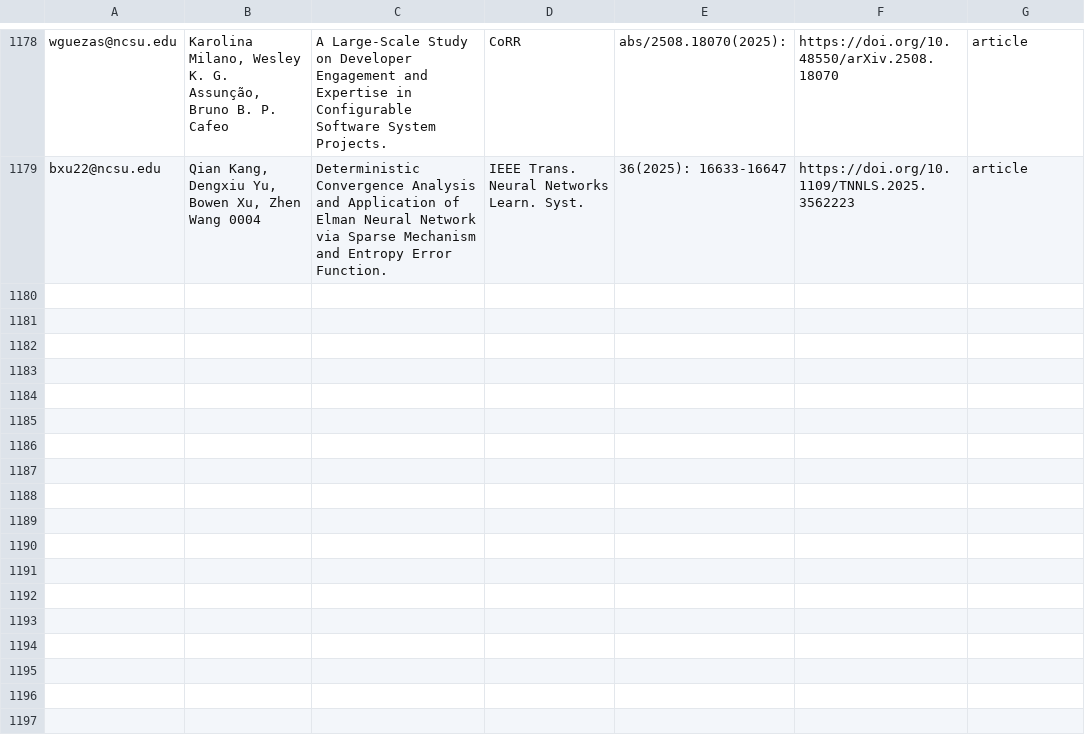
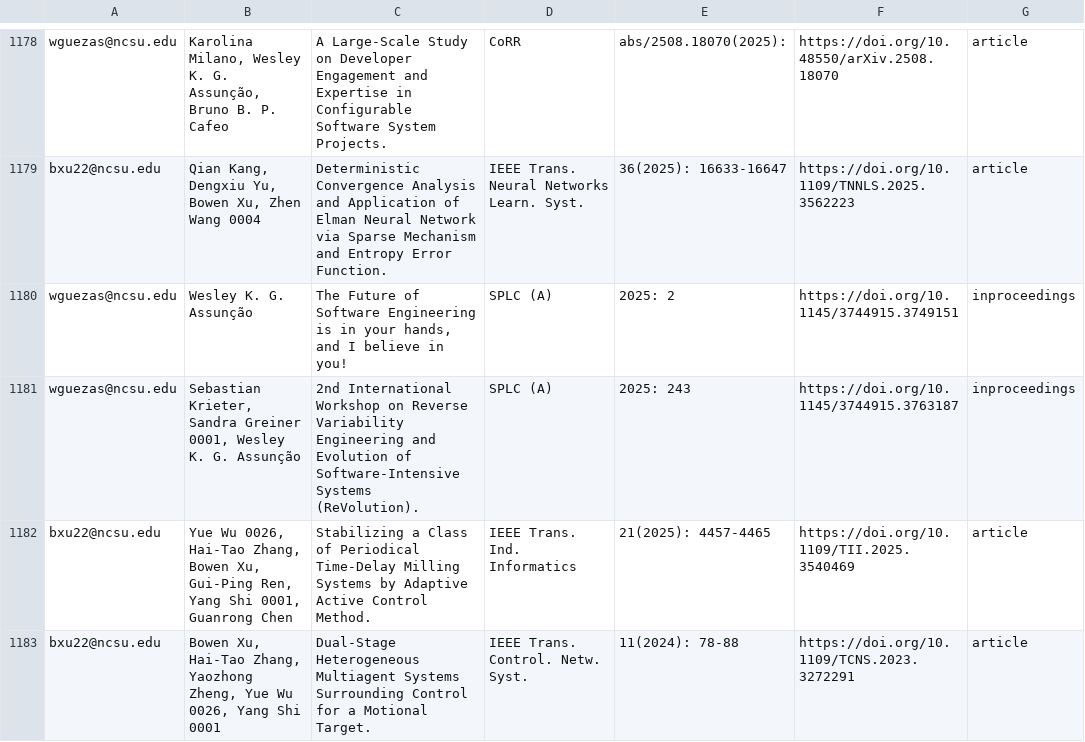
Before and after one commit to ncsu-software/ncsu-software.github.io, a CSV file: _data/researchers/sheets/researchPapers.csv, drawn as a sheet; only a part is shown, gaps mark what is left out.

Commit message:
Update sheets

```diff
--- a/_data/researchers/sheets/researchPapers.csv
+++ b/_data/researchers/sheets/researchPapers.csv
@@ -1179 +1179,5 @@ wguezas@ncsu.edu,"Karolina Milano, Wesley K. G. Assunção, Bruno B. P. Cafeo",A
 bxu22@ncsu.edu,"Qian Kang, Dengxiu Yu, Bowen Xu, Zhen Wang 0004",Deterministic Convergence Analysis and Application of Elman Neural Network via Sparse Mechanism and Entropy Error Function.,IEEE Trans. Neural Networks Learn. Syst.,36(2025): 16633-16647,https://doi.org/10.1109/TNNLS.2025.3562223,article
+wguezas@ncsu.edu,Wesley K. G. Assunção,"The Future of Software Engineering is in your hands, and I believe in you!",SPLC (A),2025: 2,https://doi.org/10.1145/3744915.3749151,inproceedings,,,,
+wguezas@ncsu.edu,"Sebastian Krieter, Sandra Greiner 0001, Wesley K. G. Assunção",2nd International Workshop on Reverse Variability Engineering and Evolution of Software-Intensive Systems (ReVolution).,SPLC (A),2025: 243,https://doi.org/10.1145/3744915.3763187,inproceedings,,,,
+bxu22@ncsu.edu,"Yue Wu 0026, Hai-Tao Zhang, Bowen Xu, Gui-Ping Ren, Yang Shi 0001, Guanrong Chen",Stabilizing a Class of Periodical Time-Delay Milling Systems by Adaptive Active Control Method.,IEEE Trans. Ind. Informatics,21(2025): 4457-4465,https://doi.org/10.1109/TII.2025.3540469,article,,,,
+bxu22@ncsu.edu,"Bowen Xu, Hai-Tao Zhang, Yaozhong Zheng, Yue Wu 0026, Yang Shi 0001",Dual-Stage Heterogeneous Multiagent Systems Surrounding Control for a Motional Target.,IEEE Trans. Control. Netw. Syst.,11(2024): 78-88,https://doi.org/10.1109/TCNS.2023.3272291,article,,,,
```
